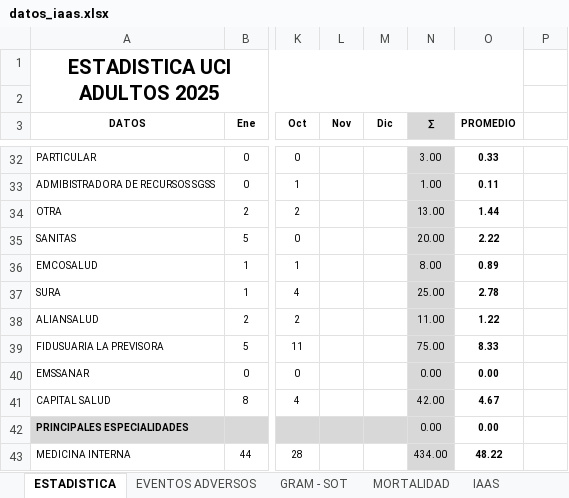
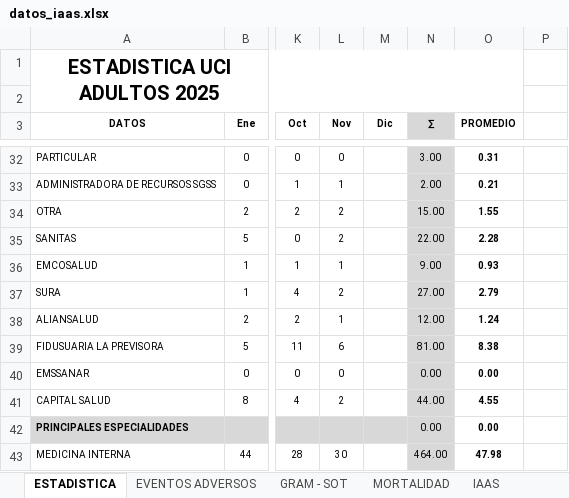
Before and after one commit to acamilox/Mis-Proyectos-Python, an Excel workbook: datos_iaas.xlsx, sheet ESTADISTICA, drawn as a sheet; only a part is shown, gaps mark what is left out; values as stored, in another font and other column widths than the file's, no borders; 1 other sheet too large or unreadable and not compared; the diff covers the shown part only; the diff names each change by its address in the sheet, - before the commit and + after, or states it on an @@ line.

```diff
--- a/datos_iaas.xlsx (sheet ESTADISTICA)
+++ b/datos_iaas.xlsx (sheet ESTADISTICA)
-L32 (Nov): (empty)
+L32 (Nov): 0
-O32 (PROMEDIO): 0.33
+O32 (PROMEDIO): 0.31
-A33 (DATOS): ADMIBISTRADORA DE RECURSOS SGSS
+A33 (DATOS): ADMINISTRADORA DE RECURSOS SGSS
-L33 (Nov): (empty)
+L33 (Nov): 1
-N33 (∑): 1.00
+N33 (∑): 2.00
-O33 (PROMEDIO): 0.11
+O33 (PROMEDIO): 0.21
-L34:L35 (Nov): (empty)
+L34:L35 (Nov): 2
-N34 (∑): 13.00
+N34 (∑): 15.00
-O34 (PROMEDIO): 1.44
+O34 (PROMEDIO): 1.55
-N35 (∑): 20.00
+N35 (∑): 22.00
-O35 (PROMEDIO): 2.22
+O35 (PROMEDIO): 2.28
-L36 (Nov): (empty)
+L36 (Nov): 1
-N36 (∑): 8.00
+N36 (∑): 9.00
-O36 (PROMEDIO): 0.89
+O36 (PROMEDIO): 0.93
-L37 (Nov): (empty)
+L37 (Nov): 2
-N37 (∑): 25.00
+N37 (∑): 27.00
-O37 (PROMEDIO): 2.78
+O37 (PROMEDIO): 2.79
-L38 (Nov): (empty)
+L38 (Nov): 1
-N38 (∑): 11.00
+N38 (∑): 12.00
-O38 (PROMEDIO): 1.22
+O38 (PROMEDIO): 1.24
-L39 (Nov): (empty)
+L39 (Nov): 6
-N39 (∑): 75.00
+N39 (∑): 81.00
-O39 (PROMEDIO): 8.33
+O39 (PROMEDIO): 8.38
-L40 (Nov): (empty)
+L40 (Nov): 0
-L41 (Nov): (empty)
+L41 (Nov): 2
-N41 (∑): 42.00
+N41 (∑): 44.00
-O41 (PROMEDIO): 4.67
+O41 (PROMEDIO): 4.55
-L43 (Nov): (empty)
+L43 (Nov): 30
-N43 (∑): 434.00
+N43 (∑): 464.00
-O43 (PROMEDIO): 48.22
+O43 (PROMEDIO): 47.98
```
Also changed, not shown: 159 edited cells and cell formats elsewhere in this sheet, sheet MORBILIDAD, sheet IAAS, sheet EVENTOS ADVERSOS, 2 other files.
